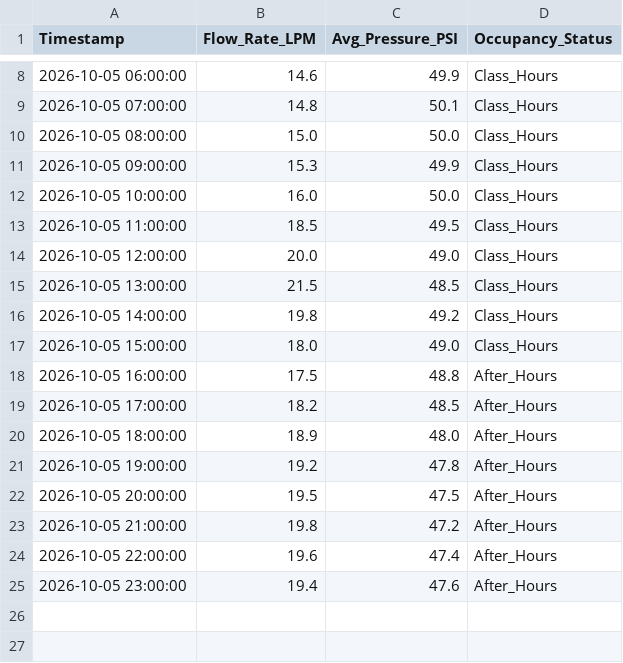
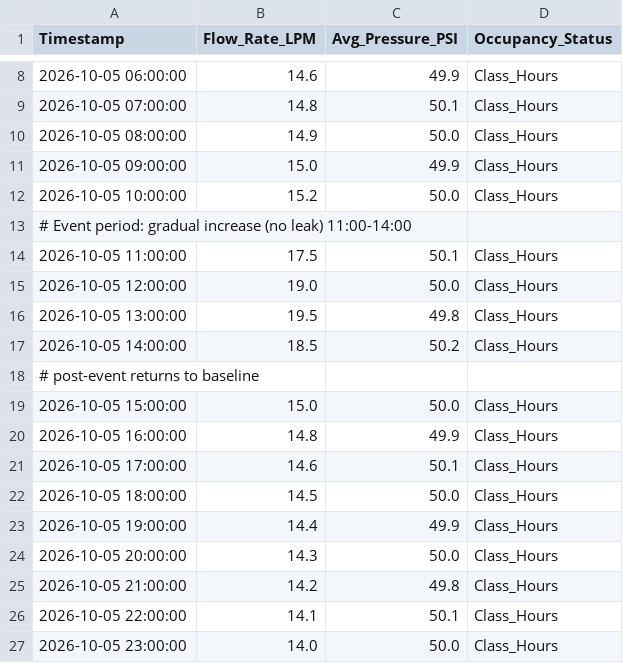
Before and after one commit to eslammohamed2009b-a11y/HydroSentinel-Water-Leak-Detection, a CSV file: example_normal_day_2026-10-05.csv, drawn as a sheet; only a part is shown, gaps mark what is left out.

Commit message:
Example day: event increase without leak (2026-10-05)

```diff
--- a/example_normal_day_2026-10-05.csv
+++ b/example_normal_day_2026-10-05.csv
@@ -9,17 +9,19 @@ Timestamp,Flow_Rate_LPM,Avg_Pressure_PSI,Occupancy_Status
 2026-10-05 07:00:00,14.8,50.1,Class_Hours
-2026-10-05 08:00:00,15.0,50.0,Class_Hours
-2026-10-05 09:00:00,15.3,49.9,Class_Hours
-2026-10-05 10:00:00,16.0,50.0,Class_Hours
-2026-10-05 11:00:00,18.5,49.5,Class_Hours
-2026-10-05 12:00:00,20.0,49.0,Class_Hours
-2026-10-05 13:00:00,21.5,48.5,Class_Hours
-2026-10-05 14:00:00,19.8,49.2,Class_Hours
-2026-10-05 15:00:00,18.0,49.0,Class_Hours
-2026-10-05 16:00:00,17.5,48.8,After_Hours
-2026-10-05 17:00:00,18.2,48.5,After_Hours
-2026-10-05 18:00:00,18.9,48.0,After_Hours
-2026-10-05 19:00:00,19.2,47.8,After_Hours
-2026-10-05 20:00:00,19.5,47.5,After_Hours
-2026-10-05 21:00:00,19.8,47.2,After_Hours
-2026-10-05 22:00:00,19.6,47.4,After_Hours
-2026-10-05 23:00:00,19.4,47.6,After_Hours
+2026-10-05 08:00:00,14.9,50.0,Class_Hours
+2026-10-05 09:00:00,15.0,49.9,Class_Hours
+2026-10-05 10:00:00,15.2,50.0,Class_Hours
+# Event period: gradual increase (no leak) 11:00-14:00
+2026-10-05 11:00:00,17.5,50.1,Class_Hours
+2026-10-05 12:00:00,19.0,50.0,Class_Hours
+2026-10-05 13:00:00,19.5,49.8,Class_Hours
+2026-10-05 14:00:00,18.5,50.2,Class_Hours
+# post-event returns to baseline
+2026-10-05 15:00:00,15.0,50.0,Class_Hours
+2026-10-05 16:00:00,14.8,49.9,Class_Hours
+2026-10-05 17:00:00,14.6,50.1,Class_Hours
+2026-10-05 18:00:00,14.5,50.0,Class_Hours
+2026-10-05 19:00:00,14.4,49.9,Class_Hours
+2026-10-05 20:00:00,14.3,50.0,Class_Hours
+2026-10-05 21:00:00,14.2,49.8,Class_Hours
+2026-10-05 22:00:00,14.1,50.1,Class_Hours
+2026-10-05 23:00:00,14.0,50.0,Class_Hours
```
